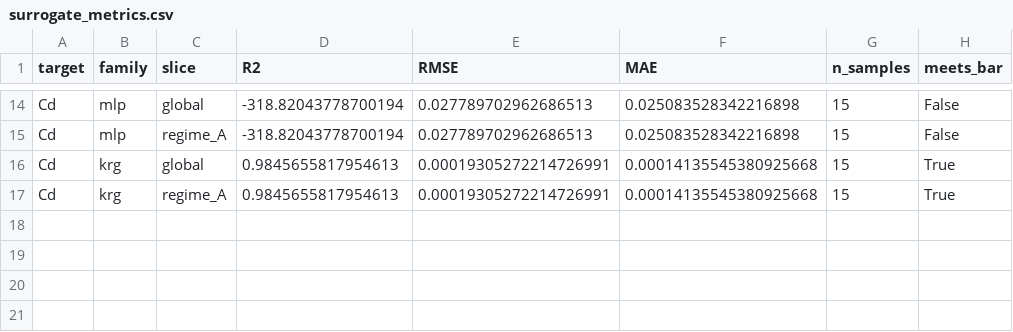
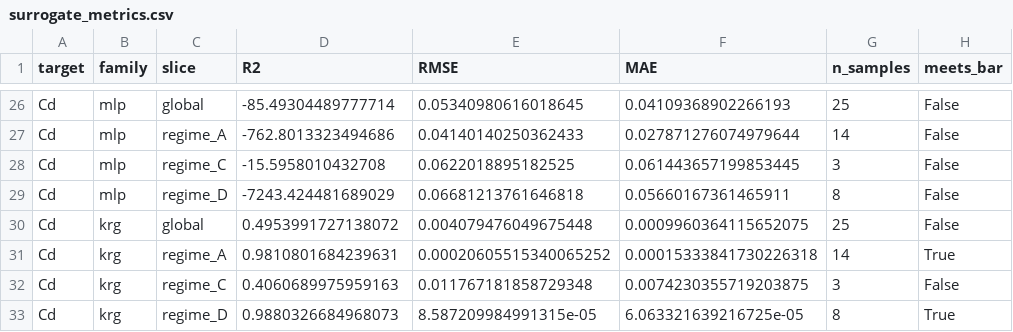
Before and after one commit to saifrehman945/CamberLab, a CSV file: results/surrogate_metrics.csv, drawn as a sheet; only a part is shown, gaps mark what is left out; addresses are those after the commit; the diff covers the shown part only; the diff names each change by its address in the sheet, - before the commit and + after, or states it on an @@ line.

Commit message:
Trained regime D and partial data from C

```diff
--- a/results/surrogate_metrics.csv
+++ b/results/surrogate_metrics.csv
-D26 (R2): -318.82043778700194
+D26 (R2): -85.49304489777714
-E26 (RMSE): 0.027789702962686513
+E26 (RMSE): 0.05340980616018645
-F26 (MAE): 0.025083528342216898
+F26 (MAE): 0.04109368902266193
-G26 (n_samples): 15
+G26 (n_samples): 25
-D27 (R2): -318.82043778700194
+D27 (R2): -762.8013323494686
-E27 (RMSE): 0.027789702962686513
+E27 (RMSE): 0.04140140250362433
-F27 (MAE): 0.025083528342216898
+F27 (MAE): 0.027871276074979644
-G27 (n_samples): 15
+G27 (n_samples): 14
+row 28: Cd | mlp | regime_C | -15.5958010432708 | 0.0622018895182525 | 0.061443657199853445 | 3 | False
+row 29: Cd | mlp | regime_D | -7243.424481689029 | 0.06681213761646818 | 0.05660167361465911 | 8 | False
-D30 (R2): 0.9845655817954613
+D30 (R2): 0.4953991727138072
-E30 (RMSE): 0.00019305272214726991
+E30 (RMSE): 0.004079476049675448
-F30 (MAE): 0.00014135545380925668
+F30 (MAE): 0.0009960364115652075
-G30 (n_samples): 15
+G30 (n_samples): 25
-H30 (meets_bar): True
+H30 (meets_bar): False
-D31 (R2): 0.9845655817954613
+D31 (R2): 0.9810801684239631
-E31 (RMSE): 0.00019305272214726991
+E31 (RMSE): 0.00020605515340065252
-F31 (MAE): 0.00014135545380925668
+F31 (MAE): 0.00015333841730226318
-G31 (n_samples): 15
+G31 (n_samples): 14
+row 32: Cd | krg | regime_C | 0.4060689975959163 | 0.011767181858729348 | 0.0074230355719203875 | 3 | False
+row 33: Cd | krg | regime_D | 0.9880326684968073 | 8.587209984991315e-05 | 6.063321639216725e-05 | 8 | True
```
Also changed, not shown: 12 added rows and 53 edited cells elsewhere in this file, 20 other files.
